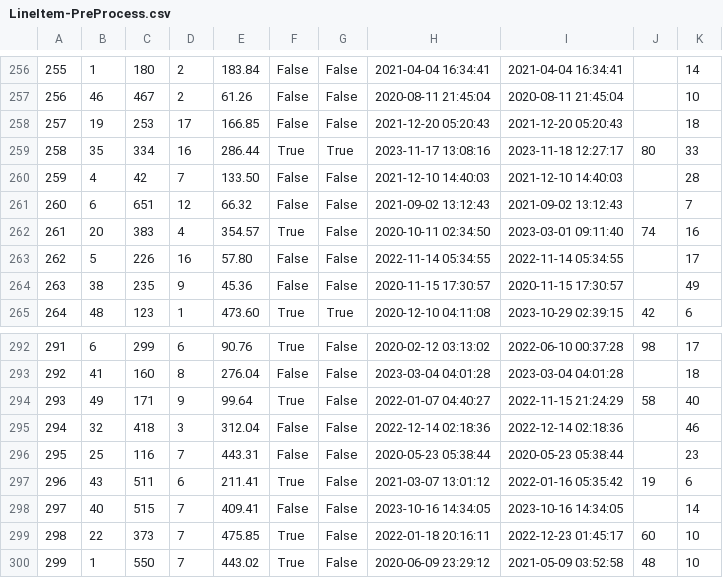
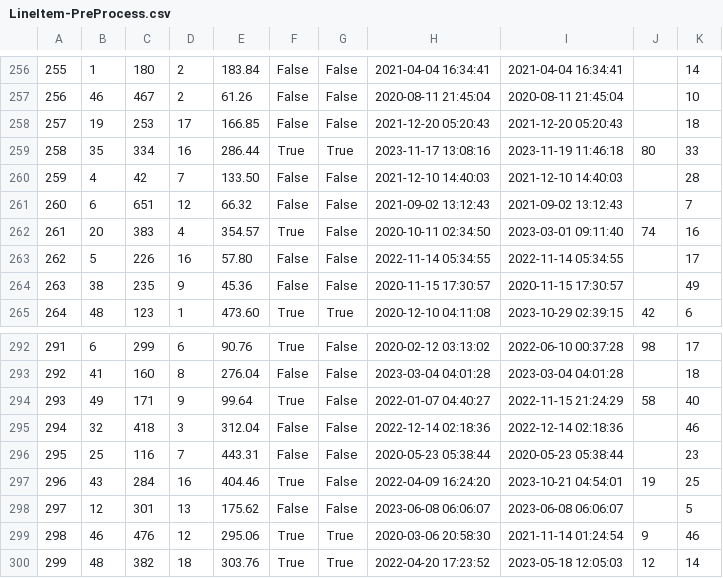
Before and after one commit to ekang100/e-commerce-app, a CSV file: db/generated/LineItem-PreProcess.csv, drawn as a sheet; only a part is shown, gaps mark what is left out; the diff covers the shown part only.

```diff
--- a/db/generated/LineItem-PreProcess.csv
+++ b/db/generated/LineItem-PreProcess.csv
@@ -258,3 +258,3 @@
 "257","19","253","17","166.85","False","False","2021-12-20 05:20:43","2021-12-20 05:20:43","","18"
-"258","35","334","16","286.44","True","True","2023-11-17 13:08:16","2023-11-18 12:27:17","80","33"
+"258","35","334","16","286.44","True","True","2023-11-17 13:08:16","2023-11-19 11:46:18","80","33"
 "259","4","42","7","133.50","False","False","2021-12-10 14:40:03","2021-12-10 14:40:03","","28"
@@ -296,5 +296,5 @@
 "295","25","116","7","443.31","False","False","2020-05-23 05:38:44","2020-05-23 05:38:44","","23"
-"296","43","511","6","211.41","True","False","2021-03-07 13:01:12","2022-01-16 05:35:42","19","6"
-"297","40","515","7","409.41","False","False","2023-10-16 14:34:05","2023-10-16 14:34:05","","14"
-"298","22","373","7","475.85","True","False","2022-01-18 20:16:11","2022-12-23 01:45:17","60","10"
-"299","1","550","7","443.02","True","False","2020-06-09 23:29:12","2021-05-09 03:52:58","48","10"
+"296","43","284","16","404.46","True","False","2022-04-09 16:24:20","2023-10-21 04:54:01","19","25"
+"297","12","301","13","175.62","False","False","2023-06-08 06:06:07","2023-06-08 06:06:07","","5"
+"298","46","476","12","295.06","True","True","2020-03-06 20:58:30","2021-11-14 01:24:54","9","46"
+"299","48","382","18","303.76","True","True","2022-04-20 17:23:52","2023-05-18 12:05:03","12","14"
```
Also changed, not shown: 61 edited cells elsewhere in this file, db/generated/OrdersInProgress-PreProcess.csv, db/generated/OrdersInProgress.csv, 3 other files.
